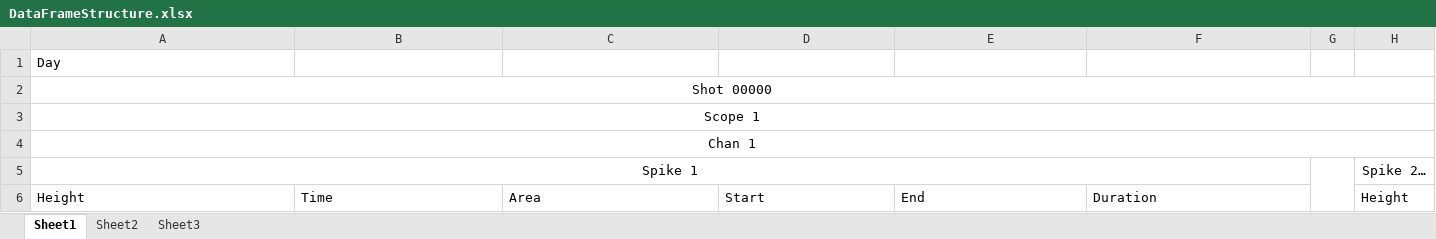
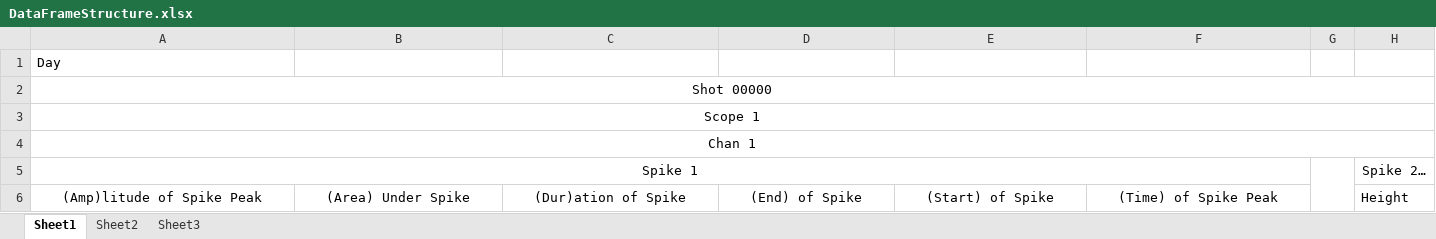
Before and after one commit to BrantCarlson/spark, an Excel workbook: DataFrameStructure.xlsx, sheet Sheet1, drawn as a sheet; only a part is shown; values as stored, in another font and other column widths than the file's, no borders; the diff names each change by its address in the sheet, - before the commit and + after, or states it on an @@ line.

Commit message:
Working DataFrame build
I've gone from using the spikes as columns to using them as indexes.
The DataFrame now holds the peak amp, area, start, end, duration, and
peak time of a single channel from one shot.

```diff
--- a/DataFrameStructure.xlsx (sheet Sheet1)
+++ b/DataFrameStructure.xlsx (sheet Sheet1)
-A6: Height
+A6: (Amp)litude of Spike Peak
-A6:F6 alignment: left
+A6:F6 alignment: center
-B6: Time
+B6: (Area) Under Spike
-C6: Area
+C6: (Dur)ation of Spike
-D6: Start
+D6: (End) of Spike
-E6: End
+E6: (Start) of Spike
-F6: Duration
+F6: (Time) of Spike Peak
```
Also changed, not shown: 1 other file.
